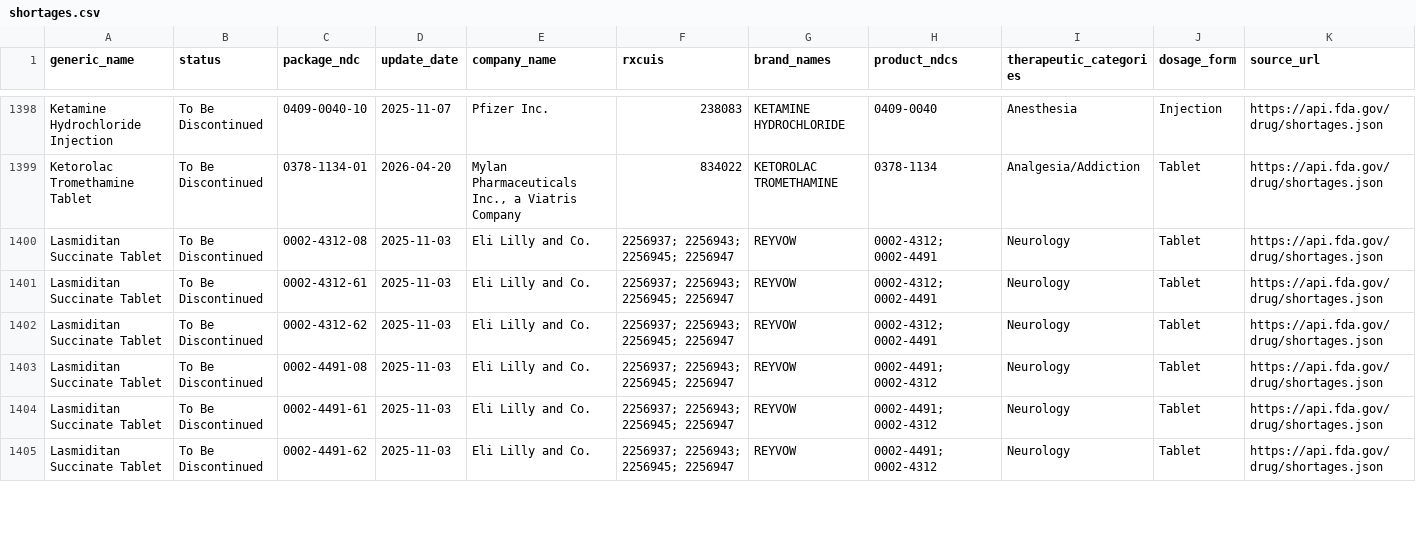
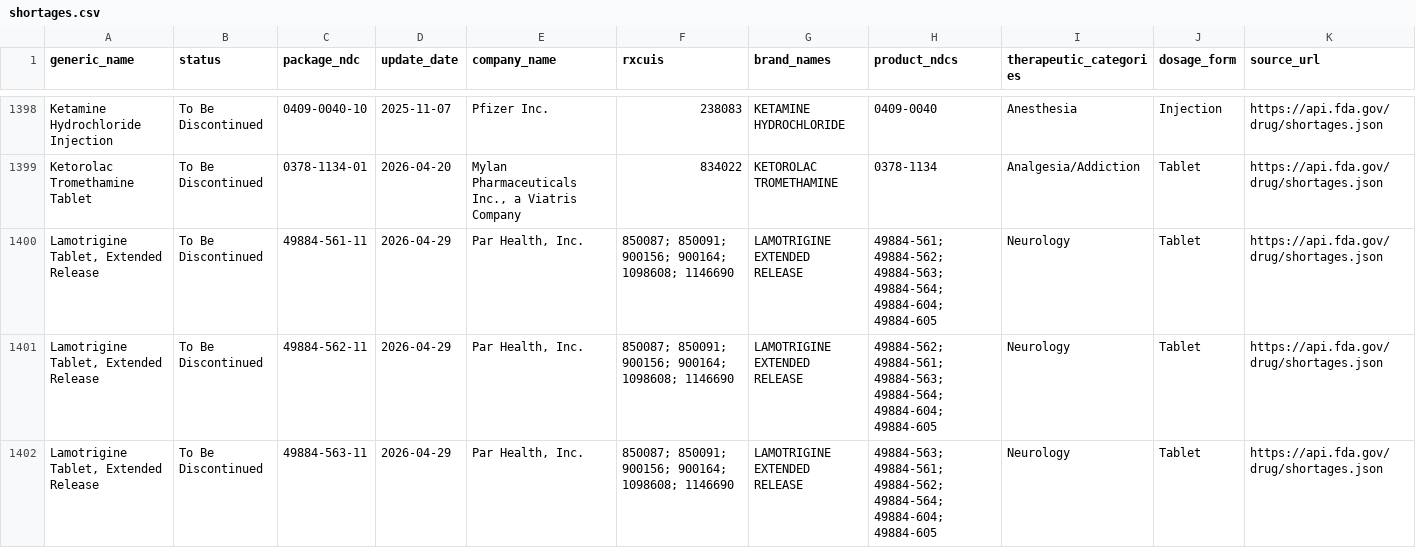
Before and after one commit to zzddddzz/rx-shortage-radar, a CSV file: site/data/shortages.csv, drawn as a sheet; only a part is shown, gaps mark what is left out; the shorter side is filled out with more unchanged rows; the diff covers the shown part only; the diff names each change by its address in the sheet, - before the commit and + after, or states it on an @@ line.

```diff
--- a/site/data/shortages.csv
+++ b/site/data/shortages.csv
+row 1400: Lamotrigine Tablet, Extended Release | To Be Discontinued | 49884-561-11 | 2026-04-29 | Par Health, Inc. | 850087; 850091; 900156; 900164; 1098608; 1146690 | LAMOTRIGINE EXTENDED RELEASE | 49884-561; 49884-562; 49884-563; 49884-564; 49884-604; 49884-605 | Neurology | Tablet | https://api.fda.gov/drug/shortages.json
+row 1401: Lamotrigine Tablet, Extended Release | To Be Discontinued | 49884-562-11 | 2026-04-29 | Par Health, Inc. | 850087; 850091; 900156; 900164; 1098608; 1146690 | LAMOTRIGINE EXTENDED RELEASE | 49884-562; 49884-561; 49884-563; 49884-564; 49884-604; 49884-605 | Neurology | Tablet | https://api.fda.gov/drug/shortages.json
+row 1402: Lamotrigine Tablet, Extended Release | To Be Discontinued | 49884-563-11 | 2026-04-29 | Par Health, Inc. | 850087; 850091; 900156; 900164; 1098608; 1146690 | LAMOTRIGINE EXTENDED RELEASE | 49884-563; 49884-561; 49884-562; 49884-564; 49884-604; 49884-605 | Neurology | Tablet | https://api.fda.gov/drug/shortages.json
```
Also changed, not shown: 3 added rows, 2 moved rows and 28 edited cells elsewhere in this file, 5 other files.
